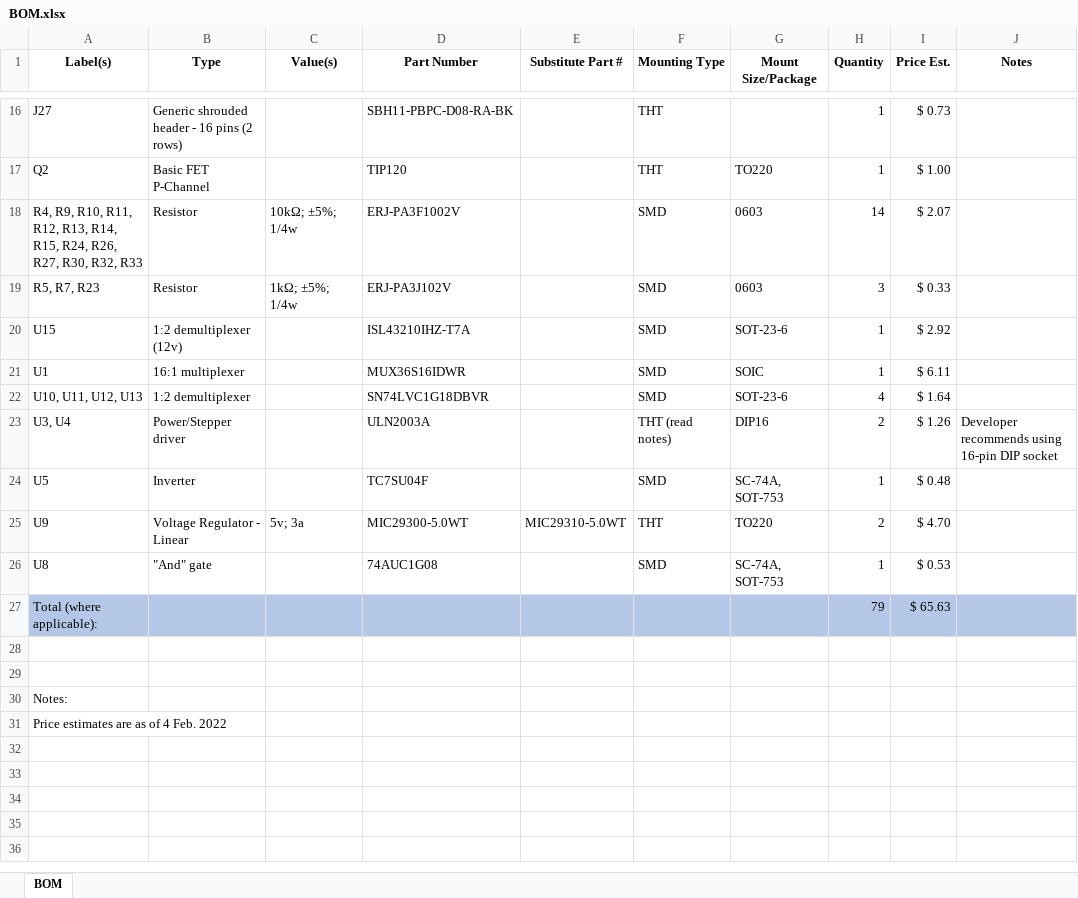
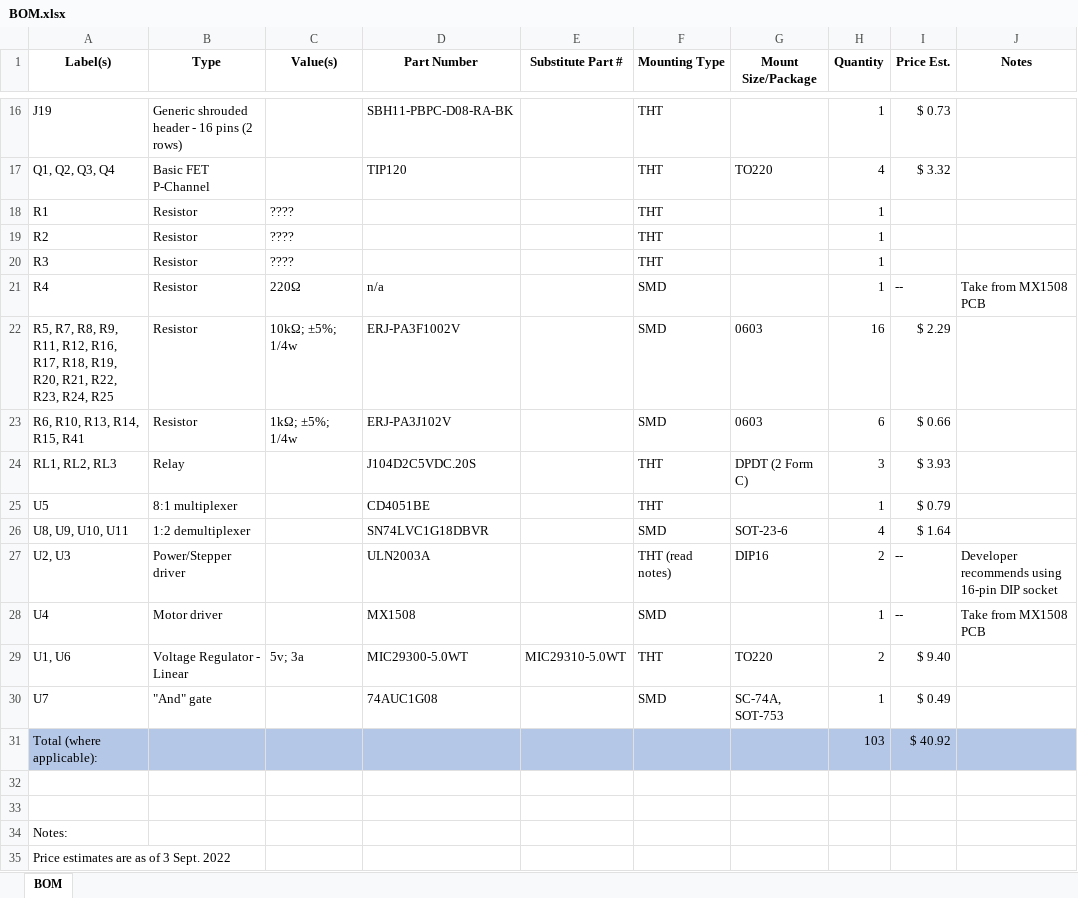
Before and after one commit to pdnelson/Automatic-Record-Player, an Excel workbook: electrical/BOM.xlsx, sheet BOM, drawn as a sheet; only a part is shown, gaps mark what is left out; values as stored, in another font and other column widths than the file's, no borders; table styles not drawn; removed rows and columns are numbered as before the commit, all else as after; the diff covers the shown part only; the diff names each change by its address in the sheet, - before the commit and + after, or states it on an @@ line.

```diff
--- a/electrical/BOM.xlsx (sheet BOM)
+++ b/electrical/BOM.xlsx (sheet BOM)
-A16 (Label(s)): J27
+A16 (Label(s)): J19
-A17 (Label(s)): Q2
+A17 (Label(s)): Q1, Q2, Q3, Q4
-H17 (Quantity): 1
+H17 (Quantity): 4
-I17 (Price Est.): $ 1.00
+I17 (Price Est.): $ 3.32
+row 18: R1 | Resistor | ???? |  |  | THT |  | 1
+row 19: R2 | Resistor | ???? |  |  | THT |  | 1
+row 20: R3 | Resistor | ???? |  |  | THT |  | 1
+row 21: R4 | Resistor | 220Ω | n/a |  | SMD |  | 1 | -- | Take from MX1508 PCB
-A22 (Label(s)): R4, R9, R10, R11, R12, R13, R14, R15, R24, R26, R27, R30, R32, R33
+A22 (Label(s)): R5, R7, R8, R9, R11, R12, R16, R17, R18, R19, R20, R21, R22, R23, R24, R25
-H22 (Quantity): 14
+H22 (Quantity): 16
-I22 (Price Est.): $ 2.07
+I22 (Price Est.): $ 2.29
-A23 (Label(s)): R5, R7, R23
+A23 (Label(s)): R6, R10, R13, R14, R15, R41
-H23 (Quantity): 3
+H23 (Quantity): 6
-I23 (Price Est.): $ 0.33
+I23 (Price Est.): $ 0.66
-row 20: U15 | 1:2 demultiplexer (12v) |  | ISL43210IHZ-T7A |  | SMD | SOT-23-6 | 1 | $ 2.92
-row 21: U1 | 16:1 multiplexer |  | MUX36S16IDWR |  | SMD | SOIC | 1 | $ 6.11
+row 24: RL1, RL2, RL3 | Relay |  | J104D2C5VDC.20S |  | THT | DPDT (2 Form C) | 3 | $ 3.93
+row 25: U5 | 8:1 multiplexer |  | CD4051BE |  | THT |  | 1 | $ 0.79
-A26 (Label(s)): U10, U11, U12, U13
+A26 (Label(s)): U8, U9, U10, U11
-A27 (Label(s)): U3, U4
+A27 (Label(s)): U2, U3
-I27 (Price Est.): $ 1.26
+I27 (Price Est.): --
-row 24: U5 | Inverter |  | TC7SU04F |  | SMD | SC-74A, SOT-753 | 1 | $ 0.48
+row 28: U4 | Motor driver |  | MX1508 |  | SMD |  | 1 | -- | Take from MX1508 PCB
-A29 (Label(s)): U9
+A29 (Label(s)): U1, U6
-I29 (Price Est.): $ 4.70
+I29 (Price Est.): $ 9.40
-A30 (Label(s)): U8
+A30 (Label(s)): U7
-I30 (Price Est.): $ 0.53
+I30 (Price Est.): $ 0.49
-H31 (Quantity): 79
+H31 (Quantity): 103
-I31 (Price Est.): $ 65.63
+I31 (Price Est.): $ 40.92
-A35 (Label(s)): Price estimates are as of 4 Feb. 2022
+A35 (Label(s)): Price estimates are as of 3 Sept. 2022
```
Also changed, not shown: 4 added rows, 4 removed rows and 24 edited cells elsewhere in this sheet, parts-list.xlsx, 1 other file.
